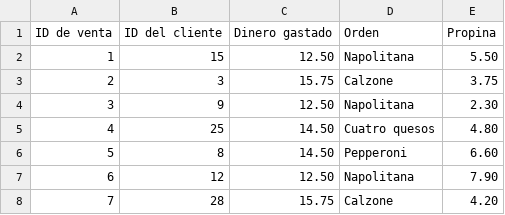
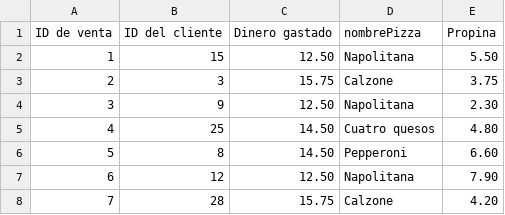
Before and after one commit to MarcialT/Pizzeria, a CSV file: ventas.csv, drawn as a sheet; only a part is shown.

```diff
--- a/ventas.csv
+++ b/ventas.csv
@@ -1,2 +1,2 @@
-ID de venta;ID del cliente;Dinero gastado;Orden;Propina
+ID de venta;ID del cliente;Dinero gastado;nombrePizza;Propina
 1;15;12.50;Napolitana;5.50
```
Also changed, not shown: clientes.csv, 1 other file.
